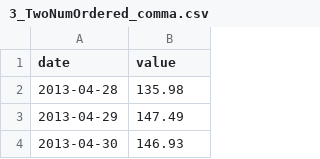
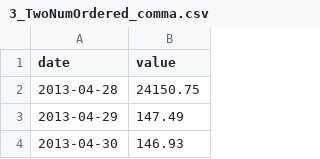
Before and after one commit to Pato91/TestFiles, a CSV file: 3_TwoNumOrdered_comma.csv, drawn as a sheet; only a part is shown.

Commit message:
Update 3_TwoNumOrdered_comma.csv

```diff
--- a/3_TwoNumOrdered_comma.csv
+++ b/3_TwoNumOrdered_comma.csv
@@ -1,3 +1,3 @@
 date,value
-2013-04-28,135.98
+2013-04-28,24150.75
 2013-04-29,147.49
```
